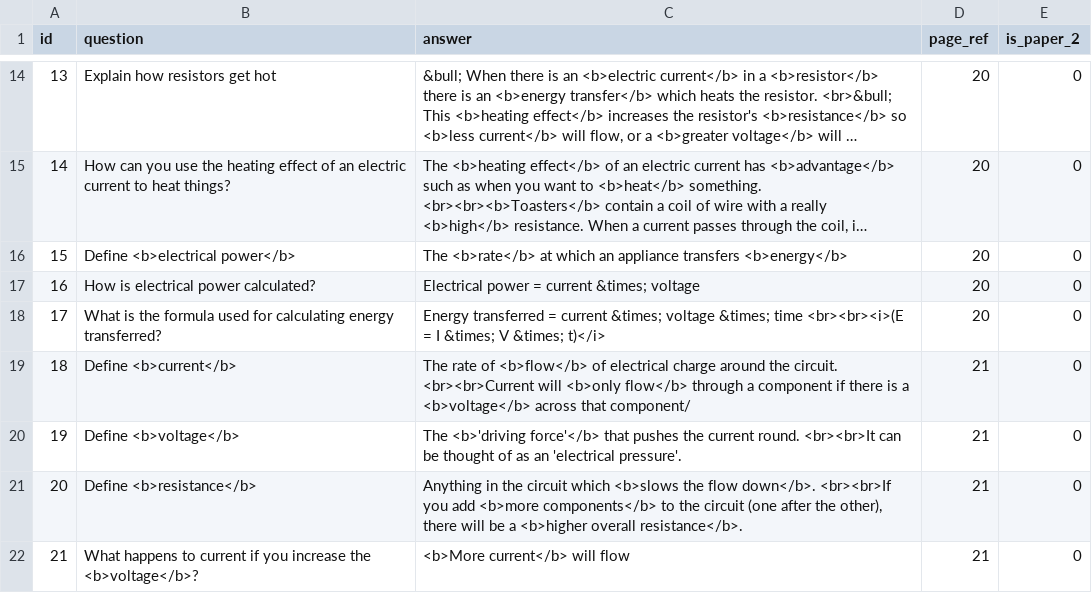
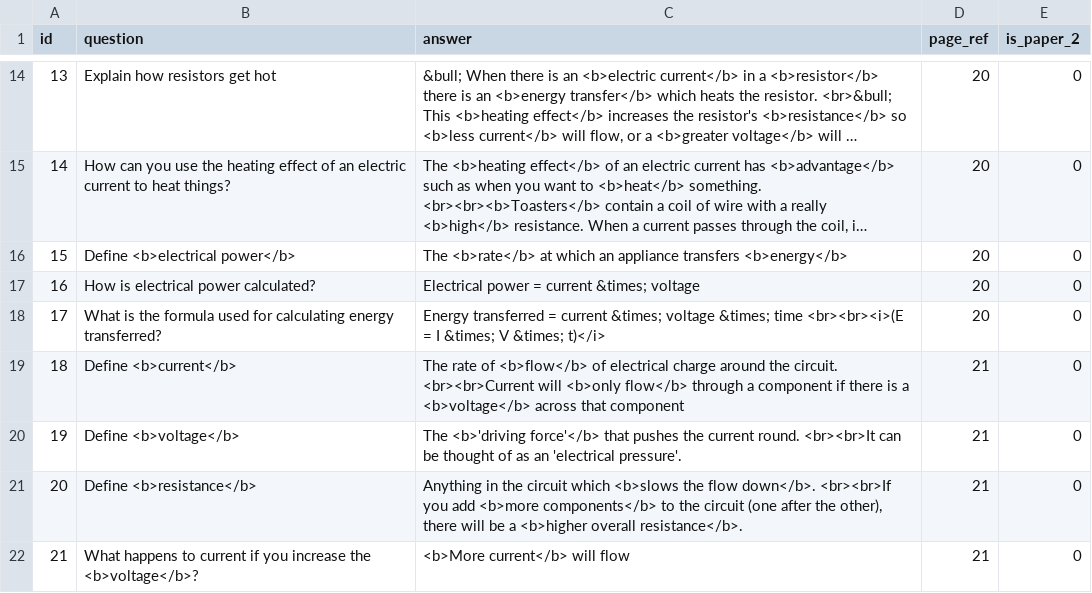
Before and after one commit to FarbodSalamat-Zadeh/FlashcardsApp, a CSV file: app/src/main/assets/phys_edexcel-igcse_2-electricity.csv, drawn as a sheet; only a part is shown, gaps mark what is left out; long unchanged cells end in ….

Commit message:
Fix a typo in the electricity csv

```diff
--- a/app/src/main/assets/phys_edexcel-igcse_2-electricity.csv
+++ b/app/src/main/assets/phys_edexcel-igcse_2-electricity.csv
@@ -18,3 +18,3 @@ id,question,answer,page_ref,is_paper_2
 17,What is the formula used for calculating energy transferred?,Energy transferred = current &times; voltage &times; time <br><br><i>(E = I &times; V &times; t)</i>,20,0
-18,Define <b>current</b>,The rate of <b>flow</b> of electrical charge around the circuit. <br><br>Current will <b>only flow</b> through a component if there is a <b>voltage</b> across that component/,21,0
+18,Define <b>current</b>,The rate of <b>flow</b> of electrical charge around the circuit. <br><br>Current will <b>only flow</b> through a component if there is a <b>voltage</b> across that component,21,0
 19,Define <b>voltage</b>,The <b>'driving force'</b> that pushes the current round. <br><br>It can be thought of as an 'electrical pressure'.,21,0
```
